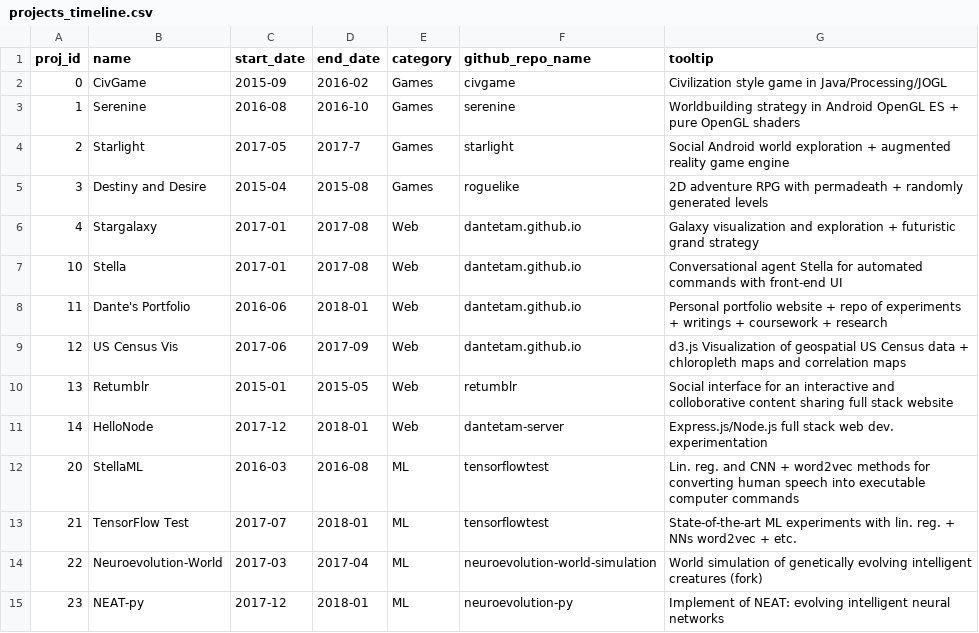
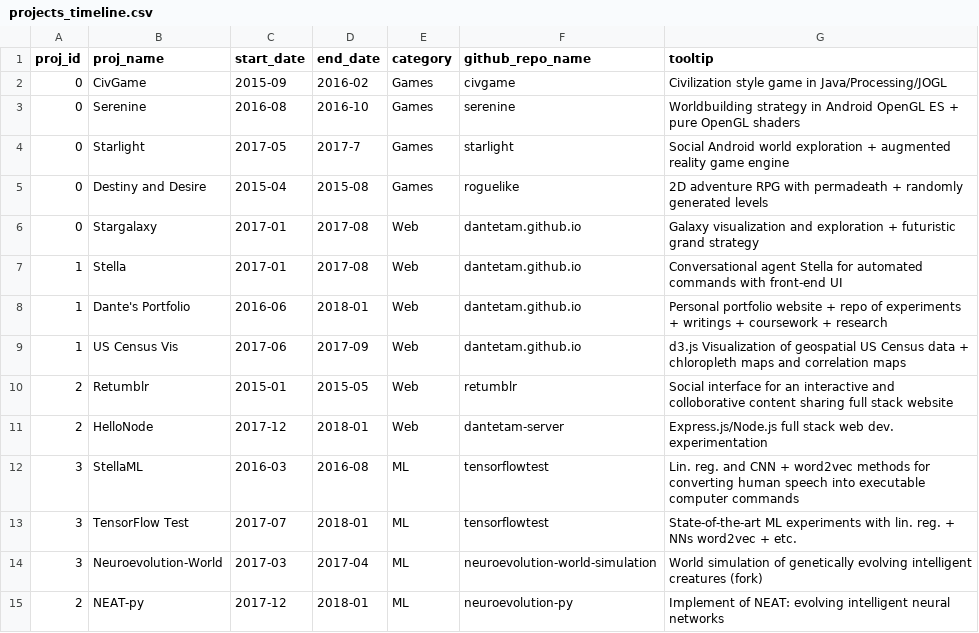
Before and after one commit to dantetam/dantetam.github.io, a CSV file: projects/data/projects_timeline.csv, drawn as a sheet.

Commit message:
Working brush timeline prototype

```diff
--- a/projects/data/projects_timeline.csv
+++ b/projects/data/projects_timeline.csv
@@ -1,15 +1,15 @@
-proj_id,name,start_date,end_date,category,github_repo_name,tooltip
+proj_id,proj_name,start_date,end_date,category,github_repo_name,tooltip
 0,CivGame,2015-09,2016-02,Games,civgame,Civilization style game in Java/Processing/JOGL
-1,Serenine,2016-08,2016-10,Games,serenine,Worldbuilding strategy in Android OpenGL ES + pure OpenGL shaders
-2,Starlight,2017-05,2017-7,Games,starlight,Social Android world exploration + augmented reality game engine
-3,Destiny and Desire,2015-04,2015-08,Games,roguelike,2D adventure RPG with permadeath + randomly generated levels
-4,Stargalaxy,2017-01,2017-08,Web,dantetam.github.io,Galaxy visualization and exploration + futuristic grand strategy
-10,Stella,2017-01,2017-08,Web,dantetam.github.io,Conversational agent Stella for automated commands with front-end UI
-11,Dante's Portfolio,2016-06,2018-01,Web,dantetam.github.io,Personal portfolio website + repo of experiments + writings + coursework + research
-12,US Census Vis,2017-06,2017-09,Web,dantetam.github.io,d3.js Visualization of geospatial US Census data + chloropleth maps and correlation maps
-13,Retumblr,2015-01,2015-05,Web,retumblr,Social interface for an interactive and colloborative content sharing full stack website
-14,HelloNode,2017-12,2018-01,Web,dantetam-server,Express.js/Node.js full stack web dev. experimentation
-20,StellaML,2016-03,2016-08,ML,tensorflowtest,Lin. reg. and CNN + word2vec methods for converting human speech into executable computer commands
-21,TensorFlow Test,2017-07,2018-01,ML,tensorflowtest,State-of-the-art ML experiments with lin. reg. + NNs word2vec + etc.
-22,Neuroevolution-World,2017-03,2017-04,ML,neuroevolution-world-simulation,World simulation of genetically evolving intelligent creatures (fork)
-23,NEAT-py,2017-12,2018-01,ML,neuroevolution-py,Implement of NEAT: evolving intelligent neural networks
+0,Serenine,2016-08,2016-10,Games,serenine,Worldbuilding strategy in Android OpenGL ES + pure OpenGL shaders
+0,Starlight,2017-05,2017-7,Games,starlight,Social Android world exploration + augmented reality game engine
+0,Destiny and Desire,2015-04,2015-08,Games,roguelike,2D adventure RPG with permadeath + randomly generated levels
+0,Stargalaxy,2017-01,2017-08,Web,dantetam.github.io,Galaxy visualization and exploration + futuristic grand strategy
+1,Stella,2017-01,2017-08,Web,dantetam.github.io,Conversational agent Stella for automated commands with front-end UI
+1,Dante's Portfolio,2016-06,2018-01,Web,dantetam.github.io,Personal portfolio website + repo of experiments + writings + coursework + research
+1,US Census Vis,2017-06,2017-09,Web,dantetam.github.io,d3.js Visualization of geospatial US Census data + chloropleth maps and correlation maps
+2,Retumblr,2015-01,2015-05,Web,retumblr,Social interface for an interactive and colloborative content sharing full stack website
+2,HelloNode,2017-12,2018-01,Web,dantetam-server,Express.js/Node.js full stack web dev. experimentation
+3,StellaML,2016-03,2016-08,ML,tensorflowtest,Lin. reg. and CNN + word2vec methods for converting human speech into executable computer commands
+3,TensorFlow Test,2017-07,2018-01,ML,tensorflowtest,State-of-the-art ML experiments with lin. reg. + NNs word2vec + etc.
+3,Neuroevolution-World,2017-03,2017-04,ML,neuroevolution-world-simulation,World simulation of genetically evolving intelligent creatures (fork)
+2,NEAT-py,2017-12,2018-01,ML,neuroevolution-py,Implement of NEAT: evolving intelligent neural networks
```
Also changed, not shown: 1 other file.
